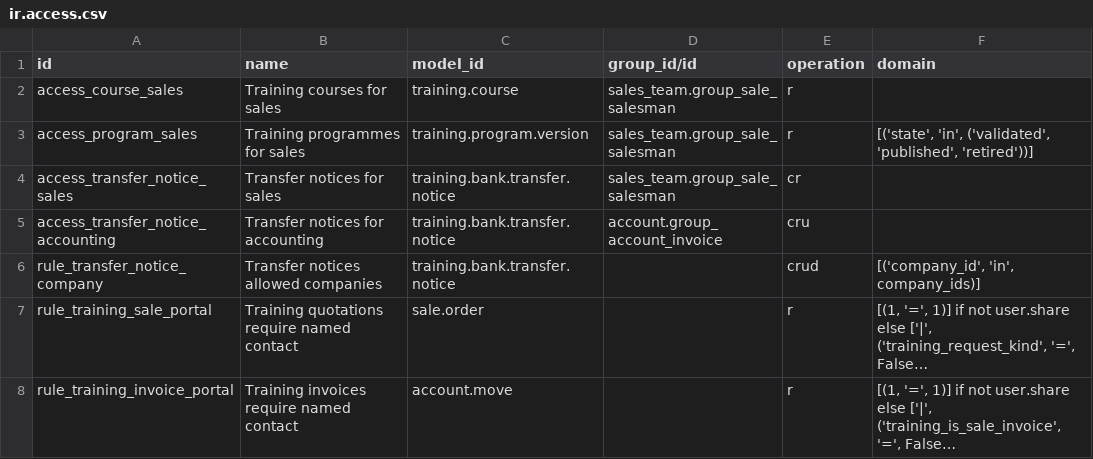
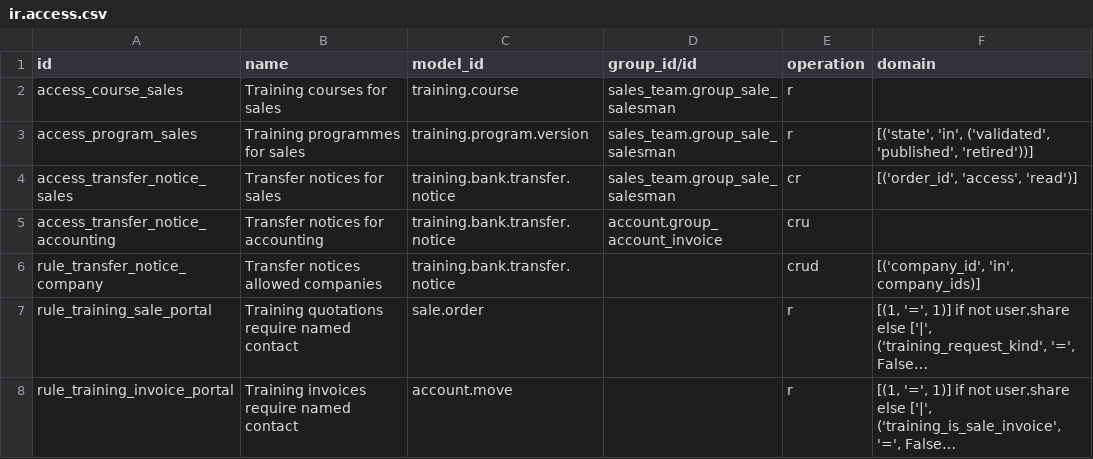
Before and after one commit to Progideo/training_management, a CSV file: addons/training_management_sale/security/ir.access.csv, drawn as a sheet; long unchanged cells end in ….

Commit message:
Fix S02 payment, quotation and document access invariants

```diff
--- a/addons/training_management_sale/security/ir.access.csv
+++ b/addons/training_management_sale/security/ir.access.csv
@@ -3,3 +3,3 @@ access_course_sales,Training courses for sales,training.course,sales_team.group_
 access_program_sales,Training programmes for sales,training.program.version,sales_team.group_sale_salesman,r,"[('state', 'in', ('validated', 'published', 'retired'))]"
-access_transfer_notice_sales,Transfer notices for sales,training.bank.transfer.notice,sales_team.group_sale_salesman,cr,
+access_transfer_notice_sales,Transfer notices for sales,training.bank.transfer.notice,sales_team.group_sale_salesman,cr,"[('order_id', 'access', 'read')]"
 access_transfer_notice_accounting,Transfer notices for accounting,training.bank.transfer.notice,account.group_account_invoice,cru,
```
Also changed, not shown: 17 other files.
